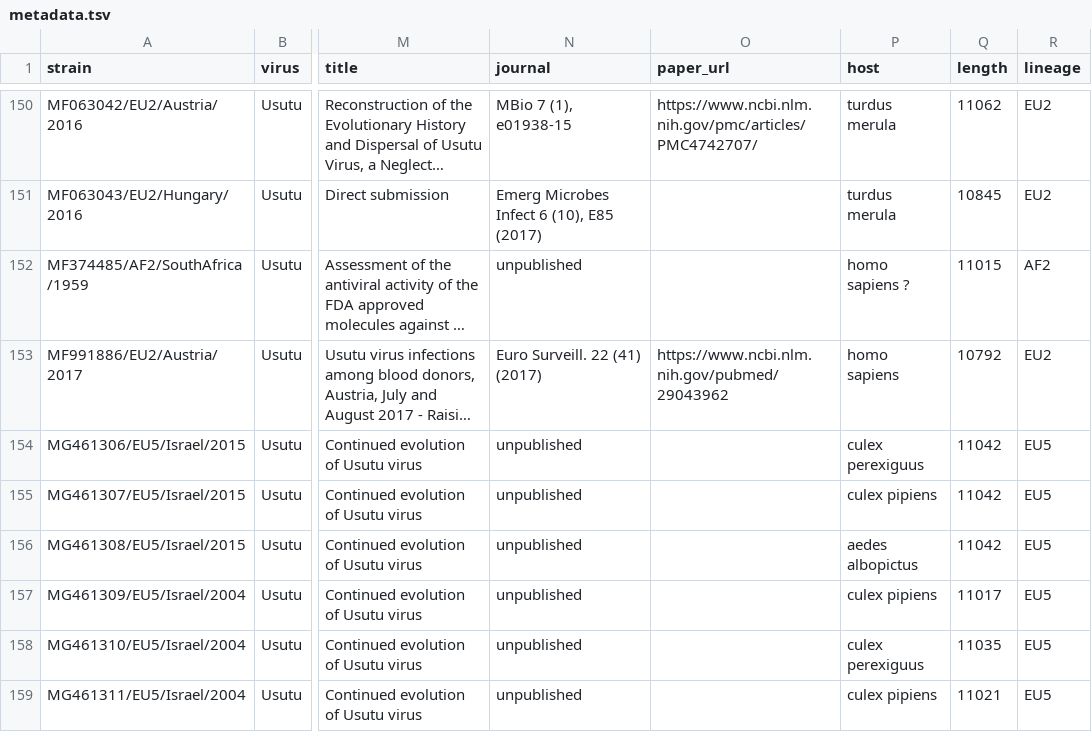
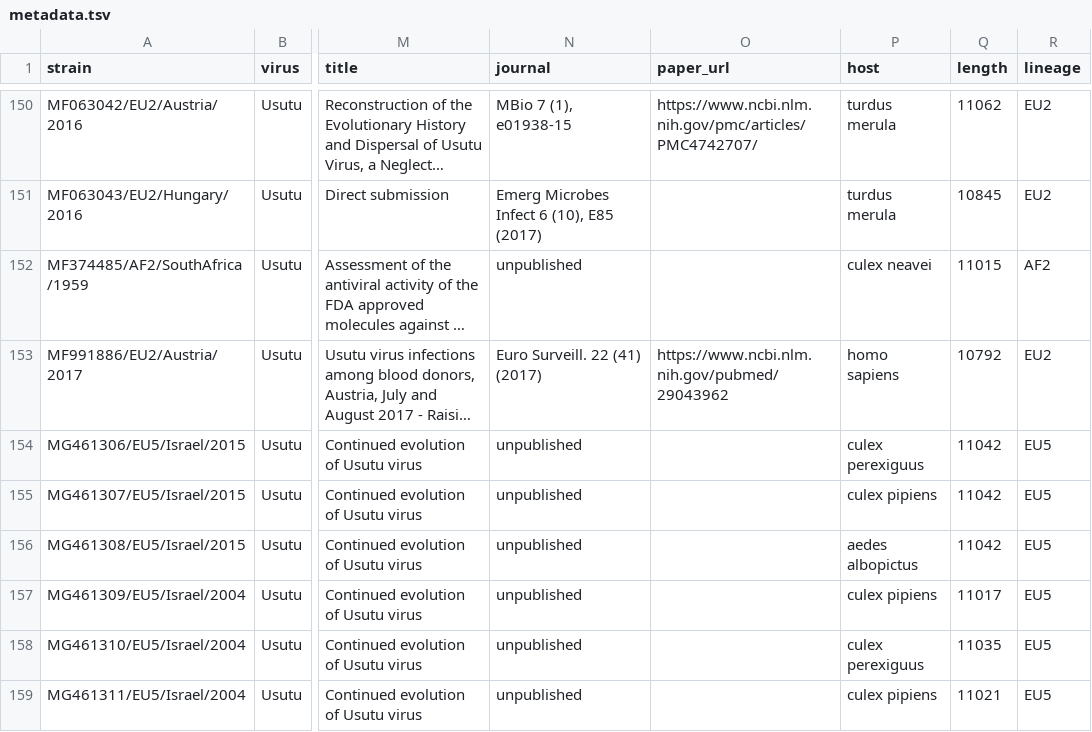
Before and after one commit to Wesstic/Usutu-Virus, a TSV file: data/metadata.tsv, drawn as a sheet; only a part is shown, gaps mark what is left out; long unchanged cells end in …; the diff covers the shown part only; the diff names each change by its address in the sheet, - before the commit and + after, or states it on an @@ line.

```diff
--- a/data/metadata.tsv
+++ b/data/metadata.tsv
-P152 (host): homo sapiens ?
+P152 (host): culex neavei
```
Also changed, not shown: 1 added row elsewhere in this file, 57 other files.
